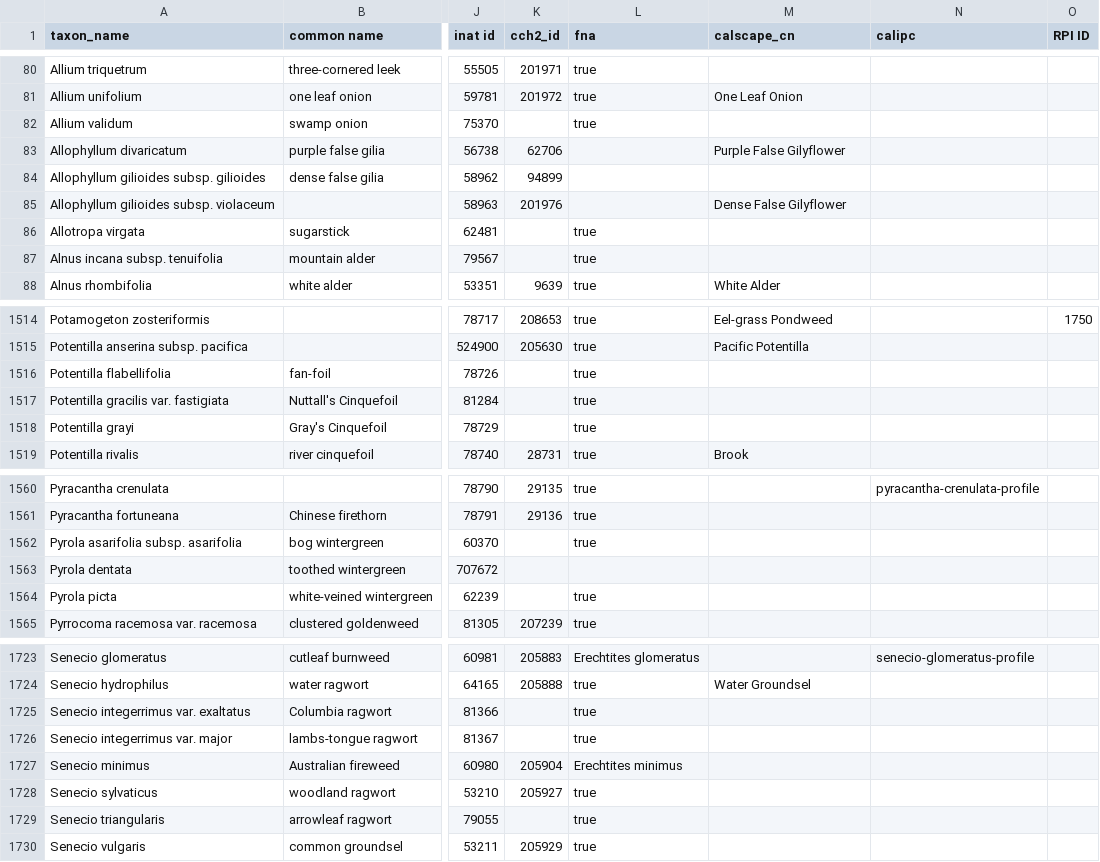
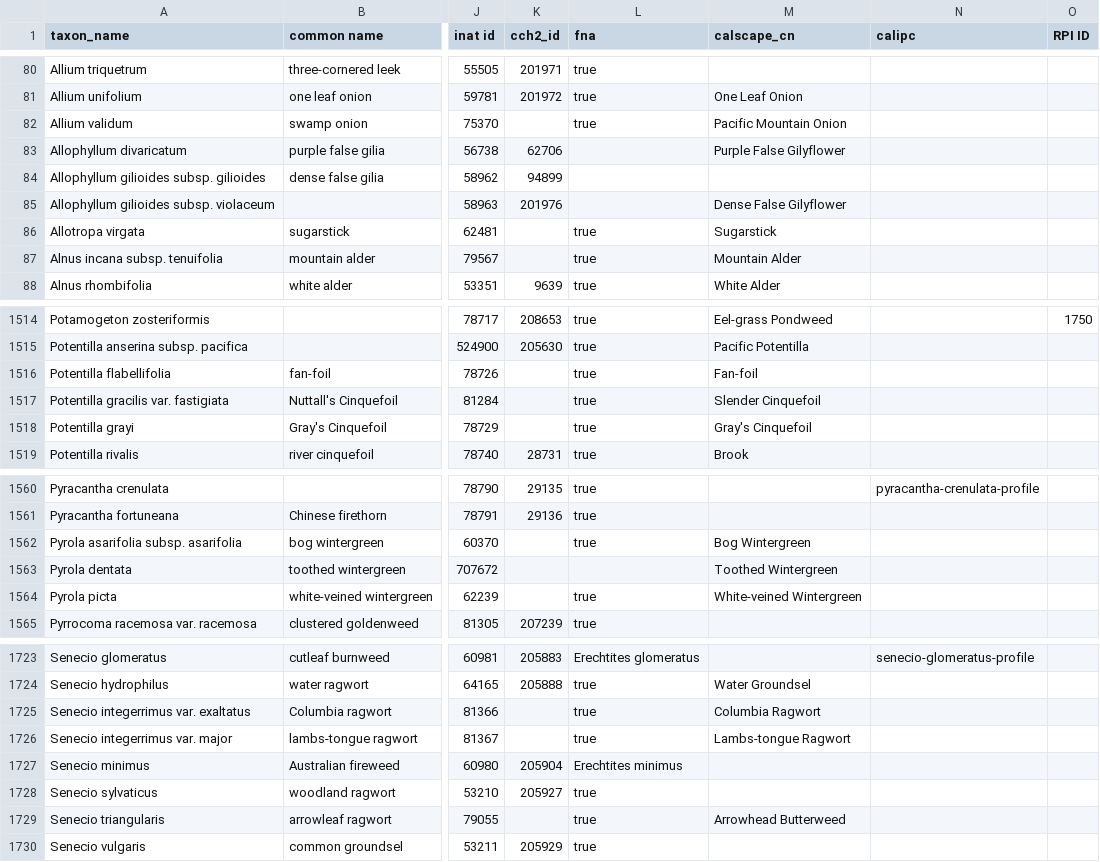
Before and after one commit to ca-plants/ca-plant-list, a CSV file: data/taxa.csv, drawn as a sheet; only a part is shown, gaps mark what is left out; the diff covers the shown part only; the diff names each change by its address in the sheet, - before the commit and + after, or states it on an @@ line.

Commit message:
chore: Calscape updates

```diff
--- a/data/taxa.csv
+++ b/data/taxa.csv
-M82 (calscape_cn): (empty)
+M82 (calscape_cn): Pacific Mountain Onion
-M86 (calscape_cn): (empty)
+M86 (calscape_cn): Sugarstick
-M87 (calscape_cn): (empty)
+M87 (calscape_cn): Mountain Alder
-M1516 (calscape_cn): (empty)
+M1516 (calscape_cn): Fan-foil
-M1517 (calscape_cn): (empty)
+M1517 (calscape_cn): Slender Cinquefoil
-M1518 (calscape_cn): (empty)
+M1518 (calscape_cn): Gray's Cinquefoil
-M1562 (calscape_cn): (empty)
+M1562 (calscape_cn): Bog Wintergreen
-M1563 (calscape_cn): (empty)
+M1563 (calscape_cn): Toothed Wintergreen
-M1564 (calscape_cn): (empty)
+M1564 (calscape_cn): White-veined Wintergreen
-M1725 (calscape_cn): (empty)
+M1725 (calscape_cn): Columbia Ragwort
-M1726 (calscape_cn): (empty)
+M1726 (calscape_cn): Lambs-tongue Ragwort
-M1729 (calscape_cn): (empty)
+M1729 (calscape_cn): Arrowhead Butterweed
```
Also changed, not shown: 57 edited cells elsewhere in this file.
